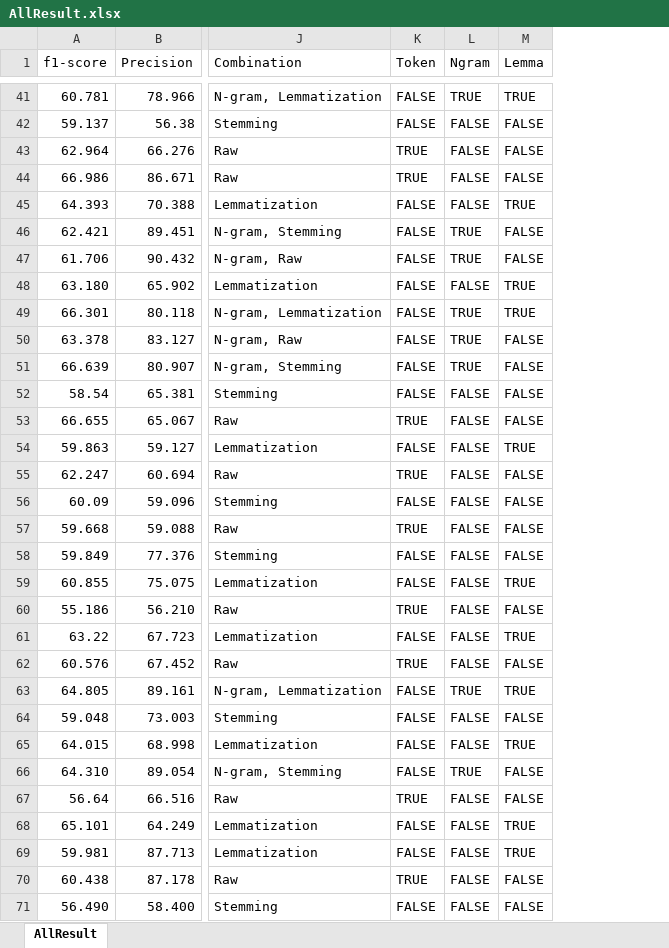
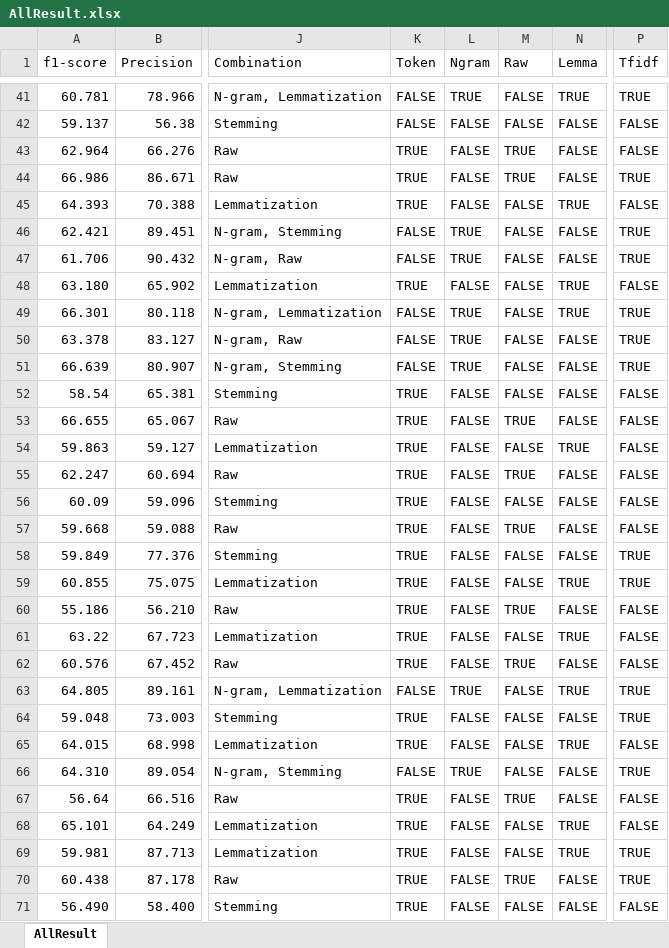
Before and after one commit to 0AlphaZero0/Text-Classification-Data-Citation-EuropePMC, an Excel workbook: MLAnalysis/AllResult.xlsx, sheet AllResult, drawn as a sheet; only a part is shown, gaps mark what is left out; values as stored, in another font and other column widths than the file's, no cell formats; conditional formats not drawn; the diff covers the shown part only; the diff names each change by its address in the sheet, - before the commit and + after, or states it on an @@ line.

```diff
--- a/MLAnalysis/AllResult.xlsx (sheet AllResult)
+++ b/MLAnalysis/AllResult.xlsx (sheet AllResult)
+column M (Raw), rows 41-71: FALSE | FALSE | TRUE | TRUE | FALSE | FALSE | FALSE | FALSE | FALSE | FALSE | FALSE | FALSE | TRUE | FALSE | TRUE | FALSE | TRUE | FALSE | FALSE | TRUE | FALSE | TRUE | FALSE | FALSE | FALSE | FALSE | TRUE | FALSE | FALSE | TRUE | FALSE
+column P (Tfidf), rows 41-71: TRUE | FALSE | FALSE | TRUE | FALSE | TRUE | TRUE | FALSE | TRUE | TRUE | TRUE | FALSE | FALSE | FALSE | FALSE | FALSE | FALSE | TRUE | TRUE | FALSE | FALSE | FALSE | TRUE | TRUE | FALSE | TRUE | FALSE | FALSE | TRUE | TRUE | FALSE
-K45 (Token): FALSE
+K45 (Token): TRUE
-K48 (Token): FALSE
+K48 (Token): TRUE
-K52 (Token): FALSE
+K52 (Token): TRUE
-K54 (Token): FALSE
+K54 (Token): TRUE
-K56 (Token): FALSE
+K56 (Token): TRUE
-K58:K59 (Token): FALSE
+K58:K59 (Token): TRUE
-K61 (Token): FALSE
+K61 (Token): TRUE
-K64:K65 (Token): FALSE
+K64:K65 (Token): TRUE
-K68:K69 (Token): FALSE
+K68:K69 (Token): TRUE
-K71 (Token): FALSE
+K71 (Token): TRUE
```
Also changed, not shown: 22 edited cells elsewhere in this sheet, cell formats, formulas that keep their value, 18 other files.
